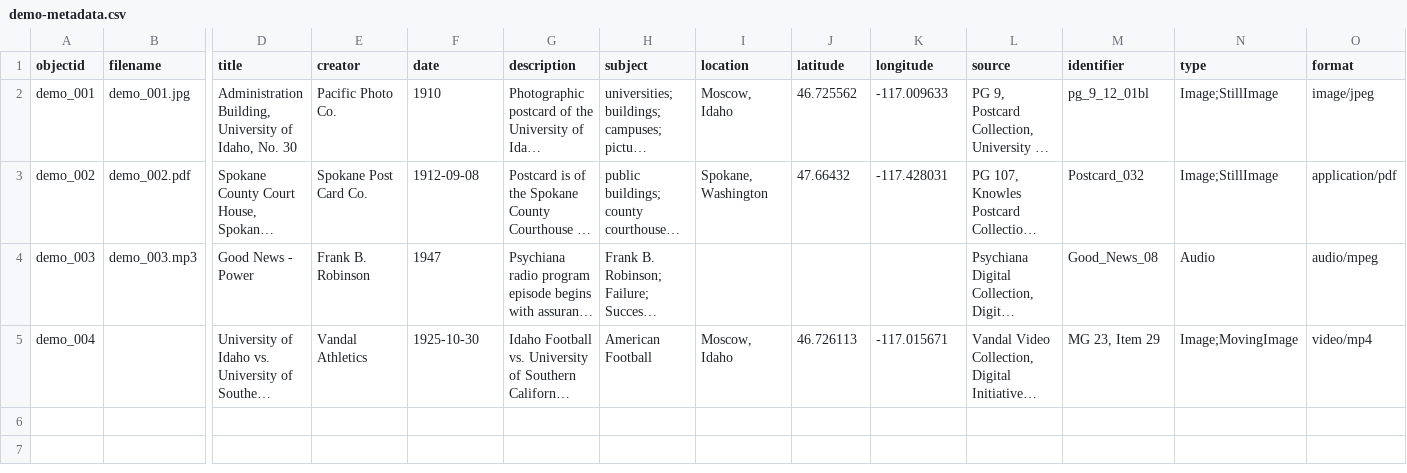
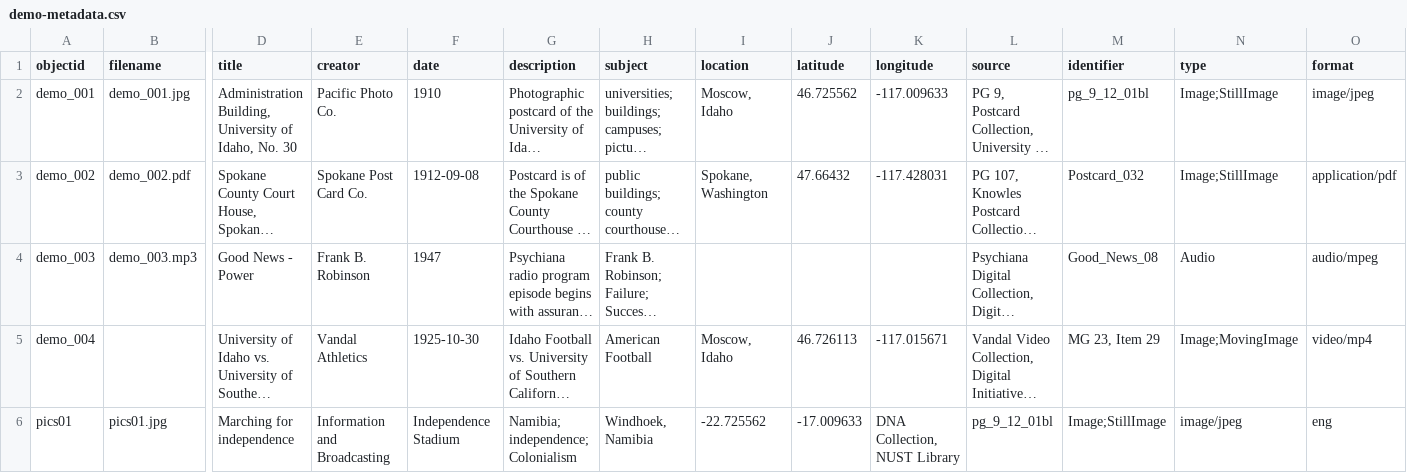
Before and after one commit to evanwill/independence-namibia-1, a CSV file: _data/demo-metadata.csv, drawn as a sheet; only a part is shown, gaps mark what is left out; long unchanged cells end in …; rows hold the shown columns only; the diff names each change by its address in the sheet, - before the commit and + after, or states it on an @@ line.

Commit message:
Update demo-metadata.csv

```diff
--- a/_data/demo-metadata.csv
+++ b/_data/demo-metadata.csv
+row 6: pics01 | pics01.jpg | Marching for independence | Information and Broadcasting | Independence Stadium | Namibia; independence; Colonialism | Windhoek, Namibia | -22.725562 | -17.009633 | DNA Collection, NUST Library | pg_9_12_01bl | Image;StillImage | image/jpeg | eng
```
